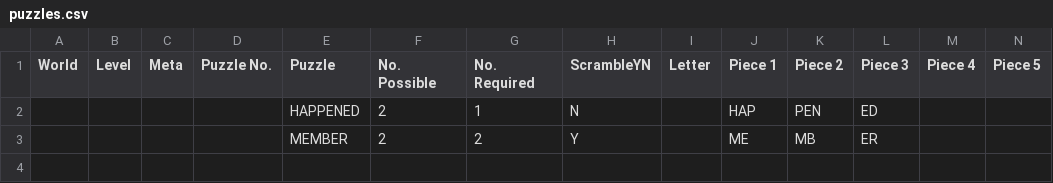
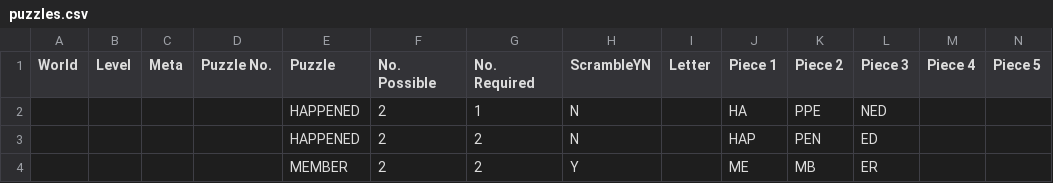
Before and after one commit to sifteo/thundercracker, a CSV file: sdk/examples/word/dict/puzzles.csv, drawn as a sheet; only a part is shown; addresses are those after the commit; rows hold the shown columns only; the diff names each change by its address in the sheet, - before the commit and + after, or states it on an @@ line.

Commit message:
read spreadsheets for puzzle pieces and number of required words per puzzle

```diff
--- a/sdk/examples/word/dict/puzzles.csv
+++ b/sdk/examples/word/dict/puzzles.csv
+row 2:  |  |  |  | HAPPENED | 2 | 1 | N |  | HA | PPE | NED
-G3 (No. Required): 1
+G3 (No. Required): 2
```
Also changed, not shown: 10 other files.
